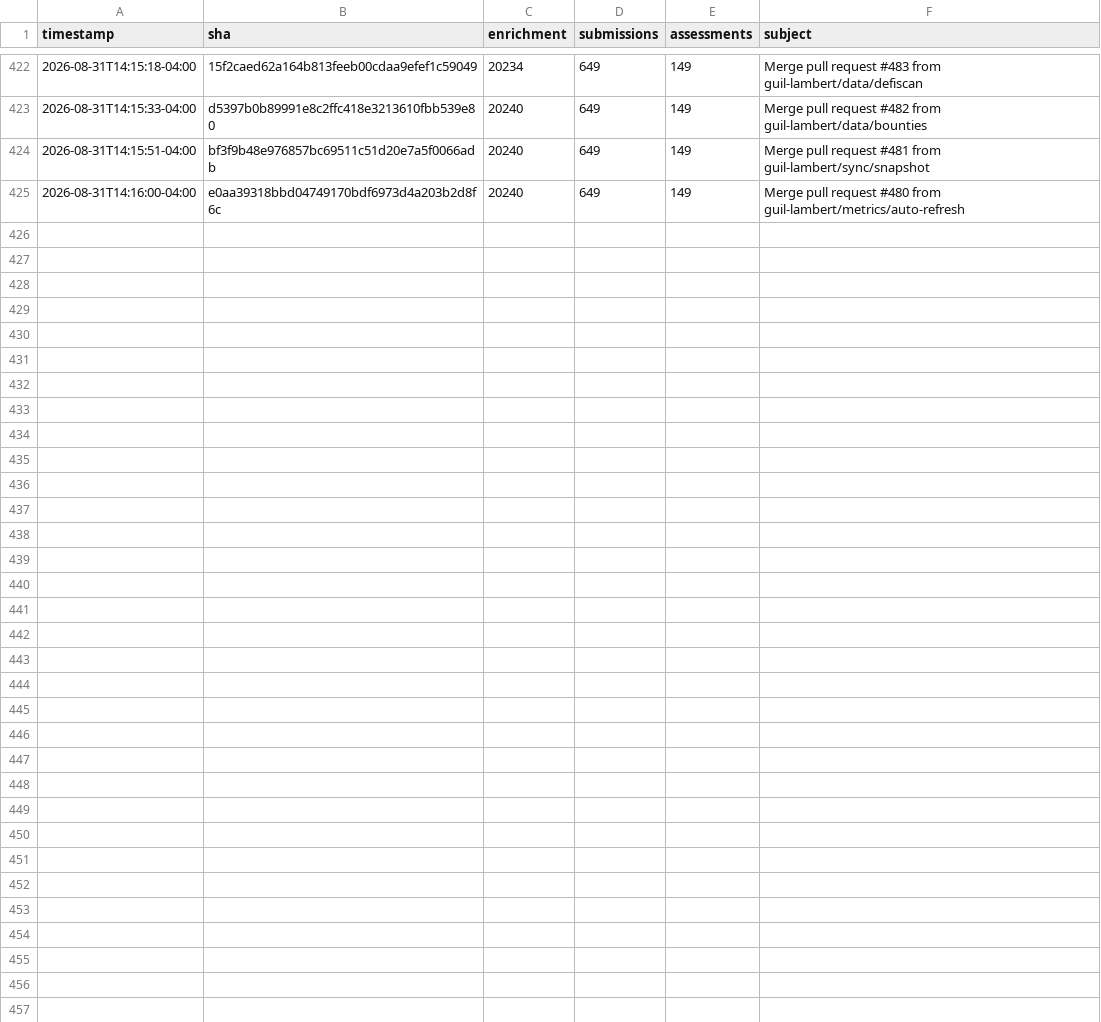
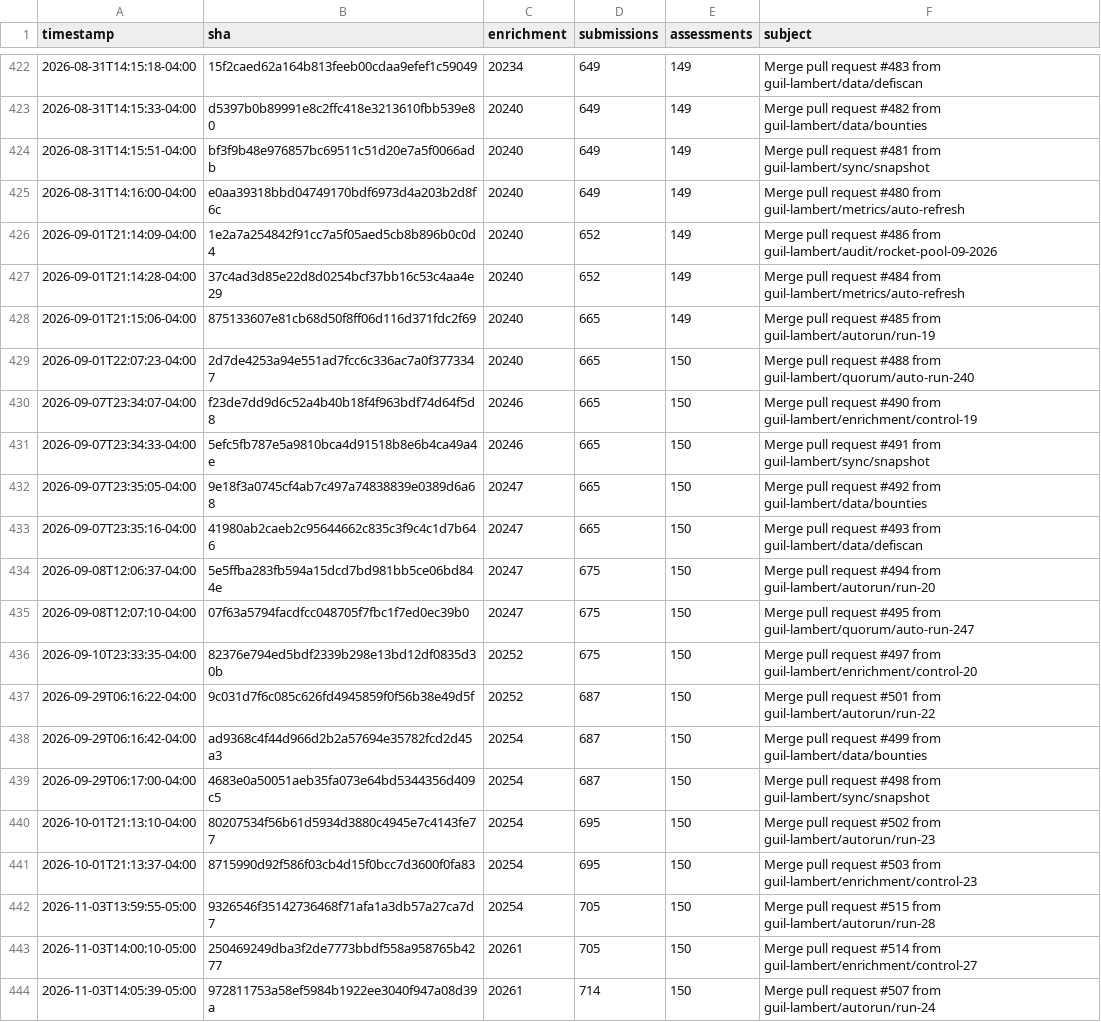
Before and after one commit to guil-lambert/defipunkd, a CSV file: data/metrics/json-file-counts.csv, drawn as a sheet; only a part is shown, gaps mark what is left out; the diff covers the shown part only; the diff names each change by its address in the sheet, - before the commit and + after, or states it on an @@ line.

```diff
--- a/data/metrics/json-file-counts.csv
+++ b/data/metrics/json-file-counts.csv
+row 426: 2026-09-01T21:14:09-04:00 | 1e2a7a254842f91cc7a5f05aed5cb8b896b0c0d4 | 20240 | 652 | 149 | Merge pull request #486 from guil-lambert/audit/rocket-pool-09-2026
+row 427: 2026-09-01T21:14:28-04:00 | 37c4ad3d85e22d8d0254bcf37bb16c53c4aa4e29 | 20240 | 652 | 149 | Merge pull request #484 from guil-lambert/metrics/auto-refresh
+row 428: 2026-09-01T21:15:06-04:00 | 875133607e81cb68d50f8ff06d116d371fdc2f69 | 20240 | 665 | 149 | Merge pull request #485 from guil-lambert/autorun/run-19
+row 429: 2026-09-01T22:07:23-04:00 | 2d7de4253a94e551ad7fcc6c336ac7a0f3773347 | 20240 | 665 | 150 | Merge pull request #488 from guil-lambert/quorum/auto-run-240
+row 430: 2026-09-07T23:34:07-04:00 | f23de7dd9d6c52a4b40b18f4f963bdf74d64f5d8 | 20246 | 665 | 150 | Merge pull request #490 from guil-lambert/enrichment/control-19
+row 431: 2026-09-07T23:34:33-04:00 | 5efc5fb787e5a9810bca4d91518b8e6b4ca49a4e | 20246 | 665 | 150 | Merge pull request #491 from guil-lambert/sync/snapshot
+row 432: 2026-09-07T23:35:05-04:00 | 9e18f3a0745cf4ab7c497a74838839e0389d6a68 | 20247 | 665 | 150 | Merge pull request #492 from guil-lambert/data/bounties
+row 433: 2026-09-07T23:35:16-04:00 | 41980ab2caeb2c95644662c835c3f9c4c1d7b646 | 20247 | 665 | 150 | Merge pull request #493 from guil-lambert/data/defiscan
+row 434: 2026-09-08T12:06:37-04:00 | 5e5ffba283fb594a15dcd7bd981bb5ce06bd844e | 20247 | 675 | 150 | Merge pull request #494 from guil-lambert/autorun/run-20
+row 435: 2026-09-08T12:07:10-04:00 | 07f63a5794facdfcc048705f7fbc1f7ed0ec39b0 | 20247 | 675 | 150 | Merge pull request #495 from guil-lambert/quorum/auto-run-247
+row 436: 2026-09-10T23:33:35-04:00 | 82376e794ed5bdf2339b298e13bd12df0835d30b | 20252 | 675 | 150 | Merge pull request #497 from guil-lambert/enrichment/control-20
+row 437: 2026-09-29T06:16:22-04:00 | 9c031d7f6c085c626fd4945859f0f56b38e49d5f | 20252 | 687 | 150 | Merge pull request #501 from guil-lambert/autorun/run-22
+row 438: 2026-09-29T06:16:42-04:00 | ad9368c4f44d966d2b2a57694e35782fcd2d45a3 | 20254 | 687 | 150 | Merge pull request #499 from guil-lambert/data/bounties
+row 439: 2026-09-29T06:17:00-04:00 | 4683e0a50051aeb35fa073e64bd5344356d409c5 | 20254 | 687 | 150 | Merge pull request #498 from guil-lambert/sync/snapshot
+row 440: 2026-10-01T21:13:10-04:00 | 80207534f56b61d5934d3880c4945e7c4143fe77 | 20254 | 695 | 150 | Merge pull request #502 from guil-lambert/autorun/run-23
+row 441: 2026-10-01T21:13:37-04:00 | 8715990d92f586f03cb4d15f0bcc7d3600f0fa83 | 20254 | 695 | 150 | Merge pull request #503 from guil-lambert/enrichment/control-23
+row 442: 2026-11-03T13:59:55-05:00 | 9326546f35142736468f71afa1a3db57a27ca7d7 | 20254 | 705 | 150 | Merge pull request #515 from guil-lambert/autorun/run-28
+row 443: 2026-11-03T14:00:10-05:00 | 250469249dba3f2de7773bbdf558a958765b4277 | 20261 | 705 | 150 | Merge pull request #514 from guil-lambert/enrichment/control-27
+row 444: 2026-11-03T14:05:39-05:00 | 972811753a58ef5984b1922ee3040f947a08d39a | 20261 | 714 | 150 | Merge pull request #507 from guil-lambert/autorun/run-24
```
Also changed, not shown: 11 added rows elsewhere in this file, data/metrics/folder-counts.csv, data/metrics/json-record-counts.csv, 3 other files.
